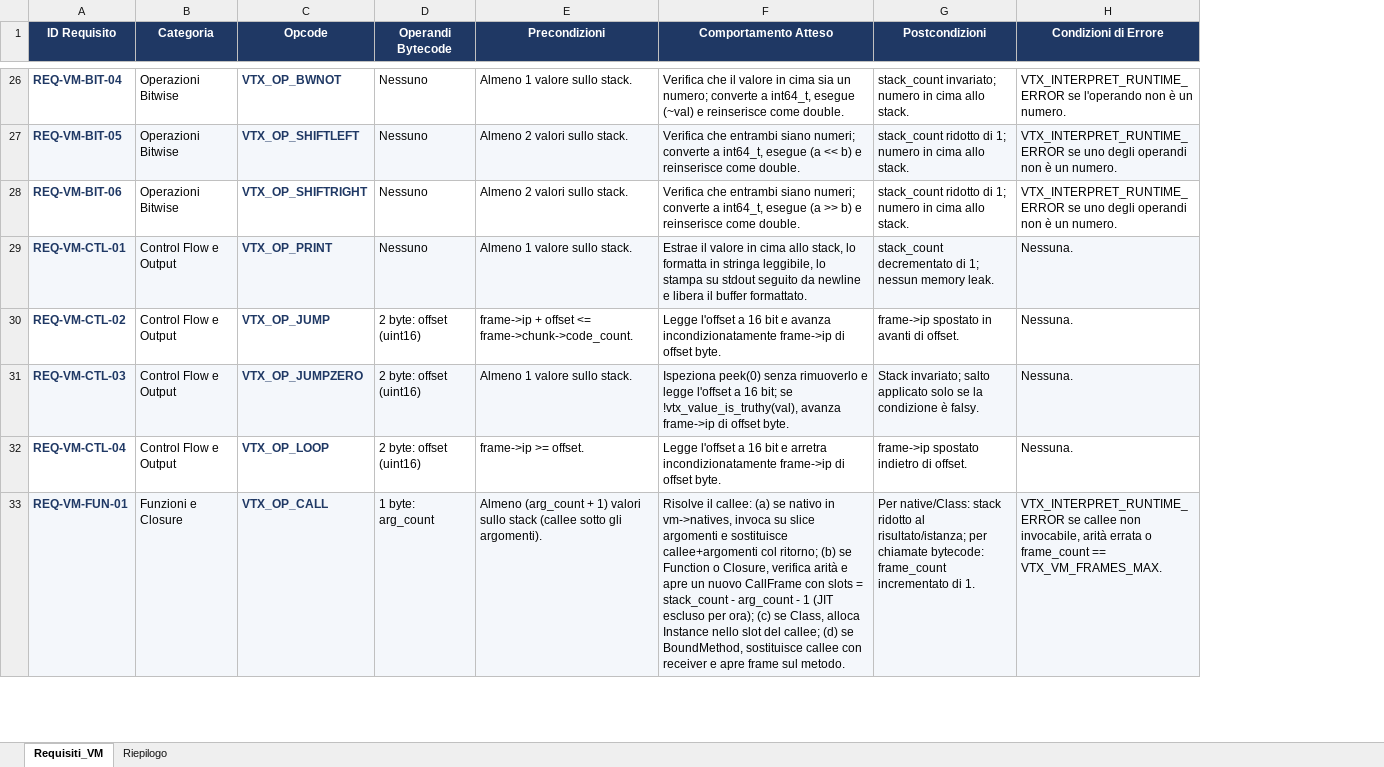
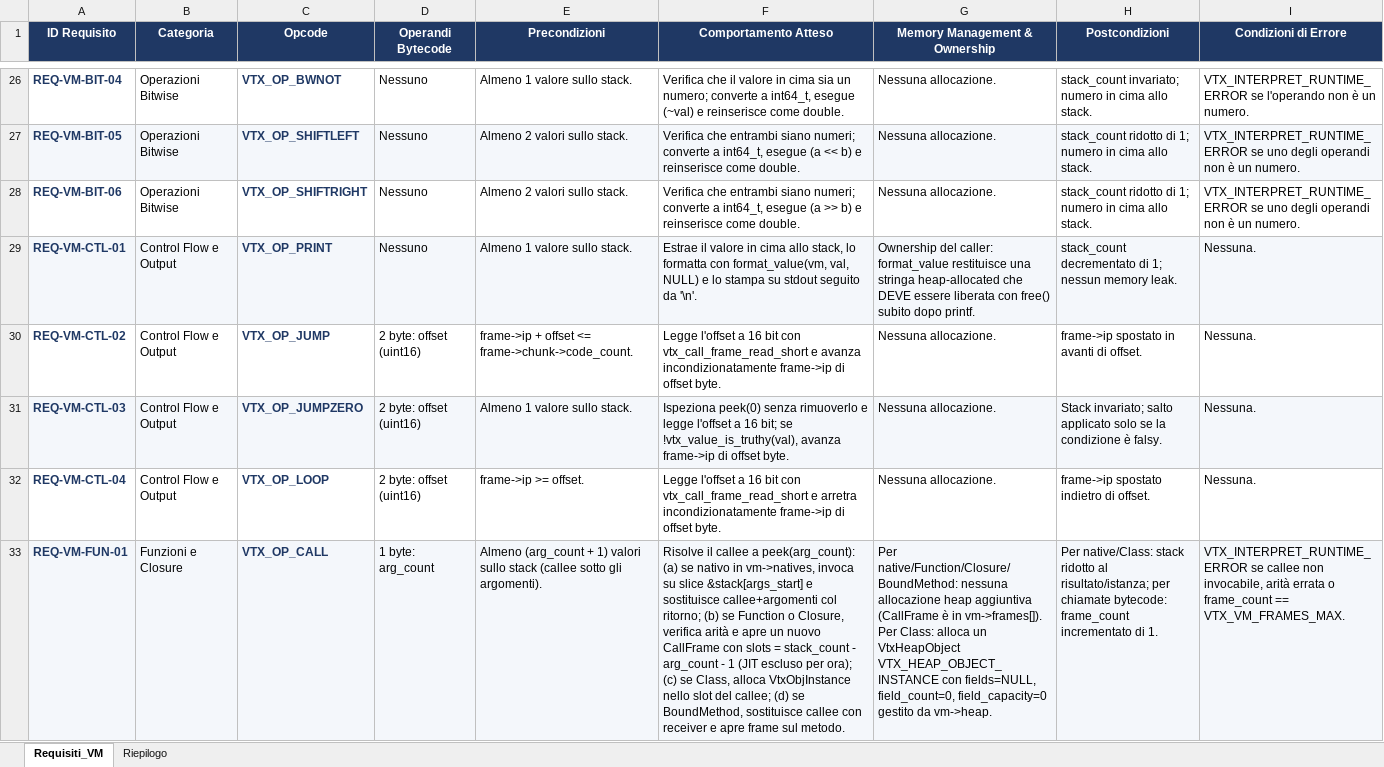
Before and after one commit to m4ce-w1ndu/elysabettian, an Excel workbook: docs/vm_opcode_requirements.xlsx, sheet Requisiti_VM, drawn as a sheet; only a part is shown, gaps mark what is left out; values as stored, in another font and other column widths than the file's, no borders; the diff covers the shown part only; the diff names each change by its address in the sheet, - before the commit and + after, or states it on an @@ line.

Commit message:
docs(vm): add memory management and ownership details to opcode requirements

```diff
--- a/docs/vm_opcode_requirements.xlsx (sheet Requisiti_VM)
+++ b/docs/vm_opcode_requirements.xlsx (sheet Requisiti_VM)
+column G (Memory Management & Ownership), rows 26-33: Nessuna allocazione. | Nessuna allocazione. | Nessuna allocazione. | Ownership del caller: format_value restituisce una stringa heap-allocated che DEVE essere liberata con free() subito dopo printf. | Nessuna allocazione. | Nessuna allocazione. | Nessuna allocazione. | Per native/Function/Closure/BoundMethod: nessuna allocazione heap aggiuntiva (CallFrame è in vm->frames[]). Per Class: alloca un VtxHeapObject VTX_HEAP_OBJECT_INSTANCE con fields=NULL, field_count=0, field_capacity=0 gestito da vm->heap.
-F29 (Comportamento Atteso): …lo formatta in stringa leggibile, lo stampa su stdout seguito da newline e libera il buffer formattato.
+F29 (Comportamento Atteso): …lo formatta con format_value(vm, val, NULL) e lo stampa su stdout seguito da '\n'.
-F30 (Comportamento Atteso): …16 bit e avanza…
+F30 (Comportamento Atteso): …16 bit con vtx_call_frame_read_short e avanza…
-F32 (Comportamento Atteso): …16 bit e arretra…
+F32 (Comportamento Atteso): …16 bit con vtx_call_frame_read_short e arretra…
-F33 (Comportamento Atteso): Risolve il callee: (a) se nativo in vm->natives, invoca su slice argomenti e sostituisce callee+argomenti col ritorno; (b) se Function o Closure, verifica arità e apre un nuovo CallFrame con slots = stack_count - arg_count - 1 (JIT escluso per ora); (c) se Class, alloca Instance nello slot…
+F33 (Comportamento Atteso): Risolve il callee a peek(arg_count): (a) se nativo in vm->natives, invoca su slice &stack[args_start] e sostituisce callee+argomenti col ritorno; (b) se Function o Closure, verifica arità e apre un nuovo CallFrame con slots = stack_count - arg_count - 1 (JIT escluso per ora); (c) se Class, alloca VtxObjInstance nello slot…
```
Also changed, not shown: 36 edited cells elsewhere in this sheet.
